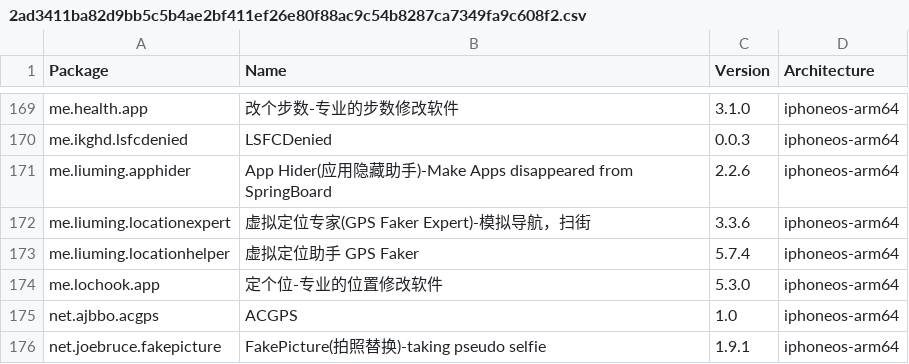
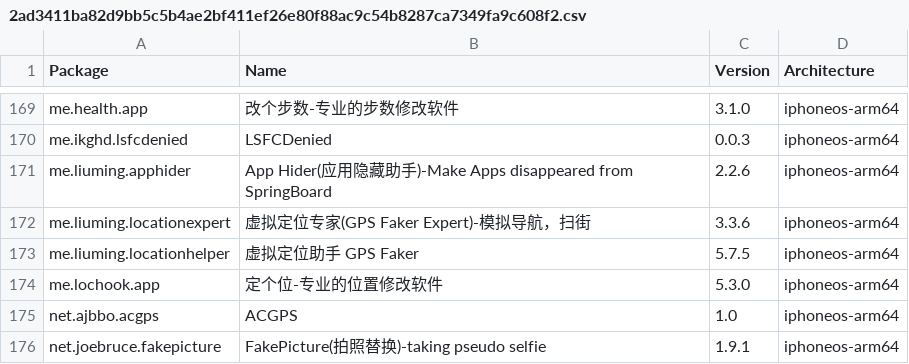
Before and after one commit to NIGHTF3AR/crc_bark, a CSV file: Library/Caches/com.nan.crc/2ad3411ba82d9bb5c5b4ae2bf411ef26e80f88ac9c54b8287ca7349fa9c608f2.csv, drawn as a sheet; only a part is shown, gaps mark what is left out.

```diff
--- a/Library/Caches/com.nan.crc/2ad3411ba82d9bb5c5b4ae2bf411ef26e80f88ac9c54b8287ca7349fa9c608f2.csv
+++ b/Library/Caches/com.nan.crc/2ad3411ba82d9bb5c5b4ae2bf411ef26e80f88ac9c54b8287ca7349fa9c608f2.csv
@@ -172,3 +172,3 @@ me.liuming.apphider,App Hider(应用隐藏助手)-Make Apps disappeared from Spr
 me.liuming.locationexpert,虚拟定位专家(GPS Faker Expert)-模拟导航，扫街,3.3.6,iphoneos-arm64
-me.liuming.locationhelper,虚拟定位助手 GPS Faker,5.7.4,iphoneos-arm64
+me.liuming.locationhelper,虚拟定位助手 GPS Faker,5.7.5,iphoneos-arm64
 me.lochook.app,定个位-专业的位置修改软件,5.3.0,iphoneos-arm64
```
Also changed, not shown: Library/Caches/com.nan.crc/309f8783081d0e8a7682b0c826225e4b6d8bba0e0a3ee10947e0053776fc931e.csv.
